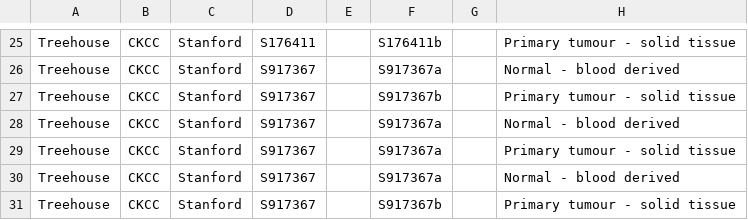
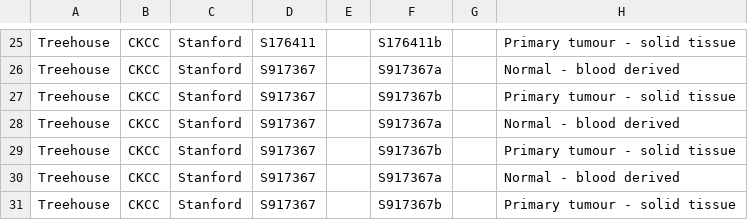
Before and after one commit to BD2KGenomics/dcc-metadata-indexer, a TSV file: sample_tsv/sample.tsv, drawn as a sheet; only a part is shown, gaps mark what is left out; the diff names each change by its address in the sheet, - before the commit and + after, or states it on an @@ line.

```diff
--- a/sample_tsv/sample.tsv
+++ b/sample_tsv/sample.tsv
-F29: S917367a
+F29: S917367b
```
Also changed, not shown: 2 other files.
